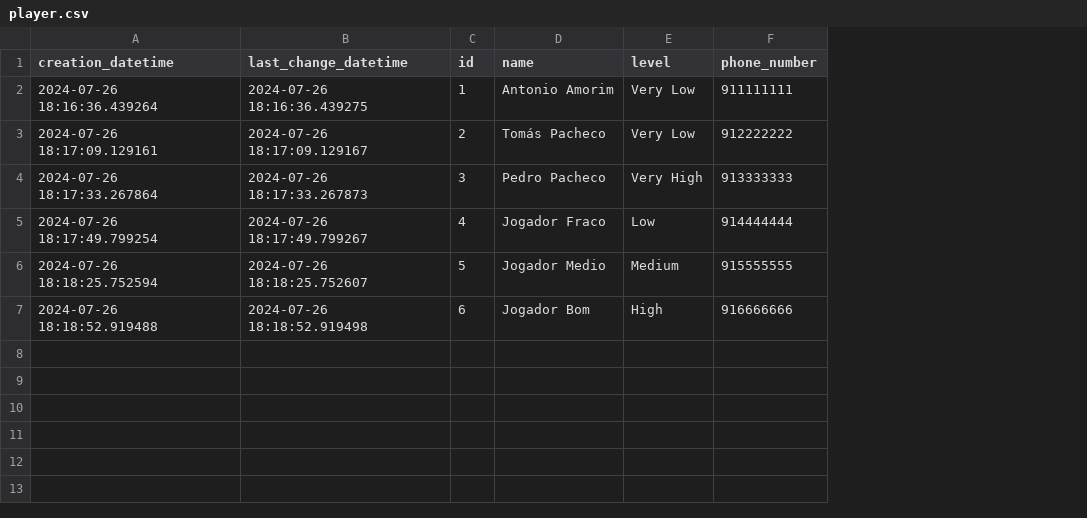
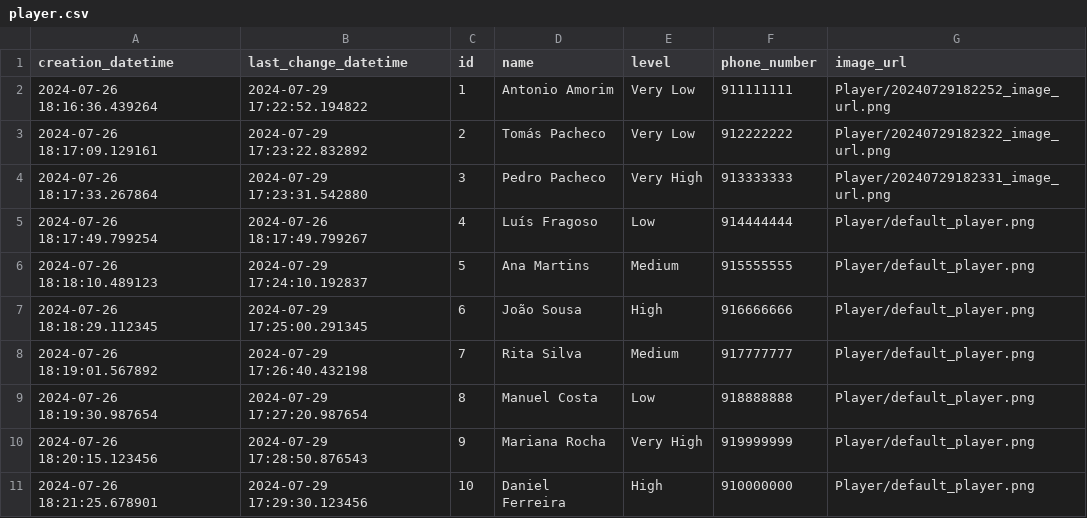
Before and after one commit to pedropacheco95/connectcourt, a CSV file: connectcourt/static/data/csv/player.csv, drawn as a sheet; the diff names each change by its address in the sheet, - before the commit and + after, or states it on an @@ line.

Commit message:
Last update

```diff
--- a/connectcourt/static/data/csv/player.csv
+++ b/connectcourt/static/data/csv/player.csv
+column G (image_url), rows 2-7: Player/20240729182252_image_url.png | Player/20240729182322_image_url.png | Player/20240729182331_image_url.png | Player/default_player.png | Player/default_player.png | Player/default_player.png
-B2 (last_change_datetime): 2024-07-26 18:16:36.439275
+B2 (last_change_datetime): 2024-07-29 17:22:52.194822
-B3 (last_change_datetime): 2024-07-26 18:17:09.129167
+B3 (last_change_datetime): 2024-07-29 17:23:22.832892
-B4 (last_change_datetime): 2024-07-26 18:17:33.267873
+B4 (last_change_datetime): 2024-07-29 17:23:31.542880
-D5 (name): Jogador Fraco
+D5 (name): Luís Fragoso
-A6 (creation_datetime): 2024-07-26 18:18:25.752594
+A6 (creation_datetime): 2024-07-26 18:18:10.489123
-B6 (last_change_datetime): 2024-07-26 18:18:25.752607
+B6 (last_change_datetime): 2024-07-29 17:24:10.192837
-D6 (name): Jogador Medio
+D6 (name): Ana Martins
-A7 (creation_datetime): 2024-07-26 18:18:52.919488
+A7 (creation_datetime): 2024-07-26 18:18:29.112345
-B7 (last_change_datetime): 2024-07-26 18:18:52.919498
+B7 (last_change_datetime): 2024-07-29 17:25:00.291345
-D7 (name): Jogador Bom
+D7 (name): João Sousa
+row 8: 2024-07-26 18:19:01.567892 | 2024-07-29 17:26:40.432198 | 7 | Rita Silva | Medium | 917777777 | Player/default_player.png
+row 9: 2024-07-26 18:19:30.987654 | 2024-07-29 17:27:20.987654 | 8 | Manuel Costa | Low | 918888888 | Player/default_player.png
+row 10: 2024-07-26 18:20:15.123456 | 2024-07-29 17:28:50.876543 | 9 | Mariana Rocha | Very High | 919999999 | Player/default_player.png
+row 11: 2024-07-26 18:21:25.678901 | 2024-07-29 17:29:30.123456 | 10 | Daniel Ferreira | High | 910000000 | Player/default_player.png
```
Also changed, not shown: connectcourt/static/data/csv/backend_app.csv, connectcourt/static/data/csv/lesson.csv, 45 other files.
